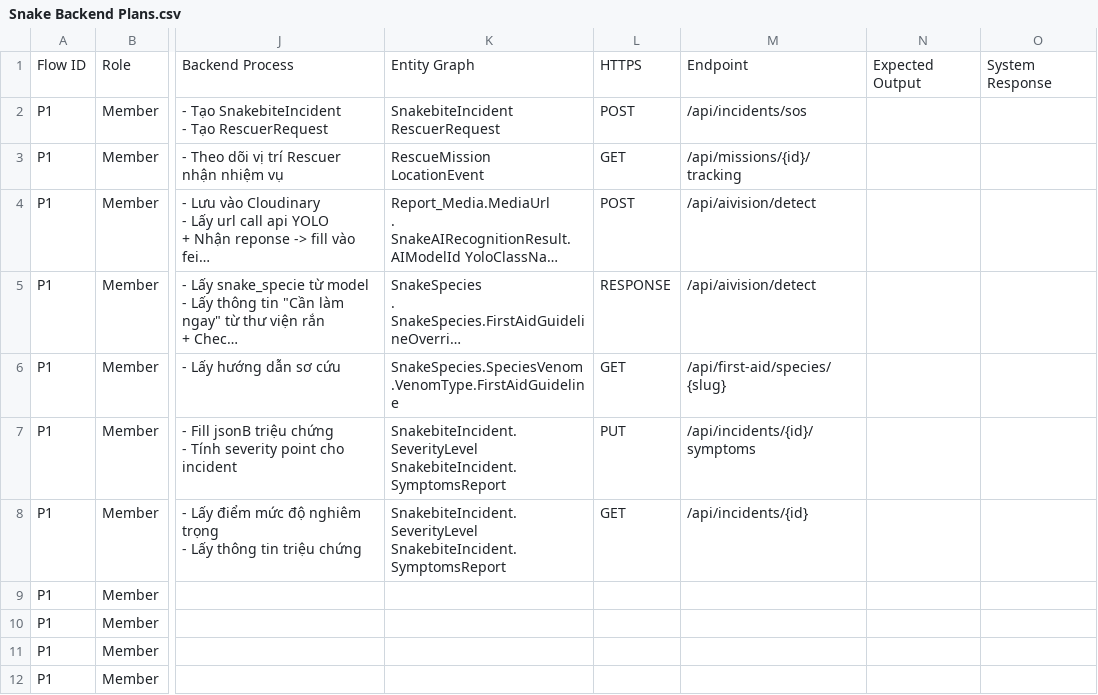
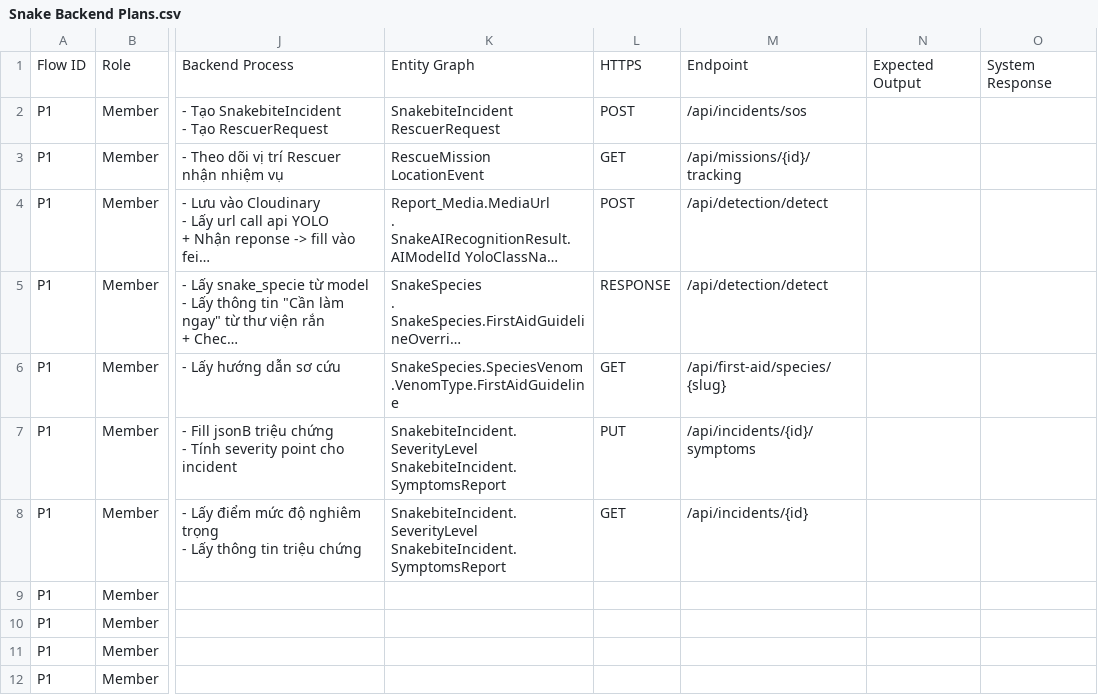
Before and after one commit to Snake-AID/SnakeAid.Backend, a CSV file: docs/01-flows/Snake Backend Plans.csv, drawn as a sheet; only a part is shown, gaps mark what is left out; long unchanged cells end in …; the diff names each change by its address in the sheet, - before the commit and + after, or states it on an @@ line.

Commit message:
Add snake detection API documentation and implementation plan
- Introduced `snake-detection.introduction.md` for overview and endpoint details.
- Created `snake-detection.plan.md` outlining implementation steps and architecture.
- Added `snake-detection.prompt.md` for AI agent implementation guidance.
- Developed `snake-detection.sourcecode.md` as a reference for source code structure and key files.
- Included `snake-detection.usageguide.md` detailing API usage, request/response formats, and error handling.

```diff
--- a/docs/01-flows/Snake Backend Plans.csv
+++ b/docs/01-flows/Snake Backend Plans.csv
-M4:M5: /api/aivision/detect
+M4:M5: /api/detection/detect
```
Also changed, not shown: 6 other files.
